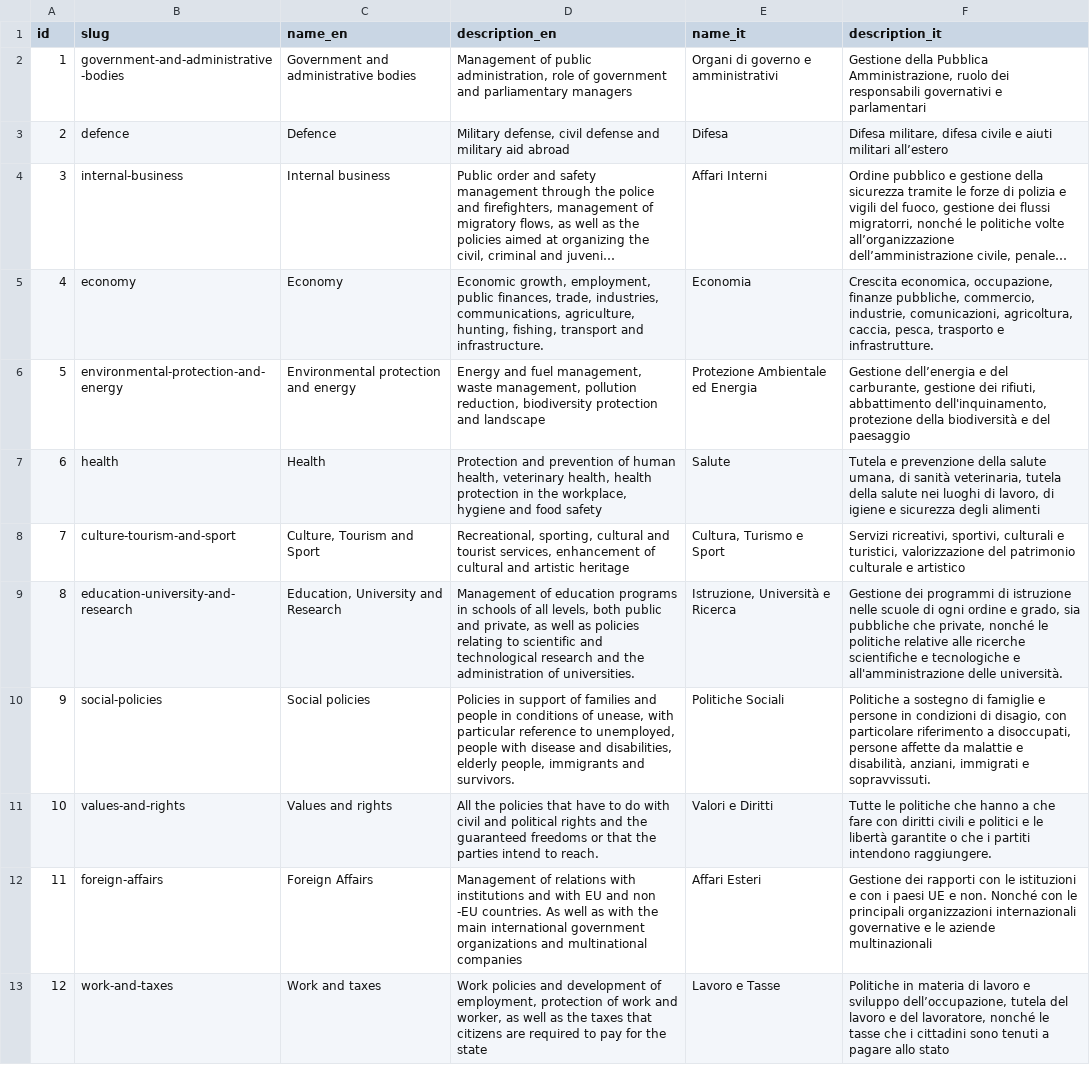
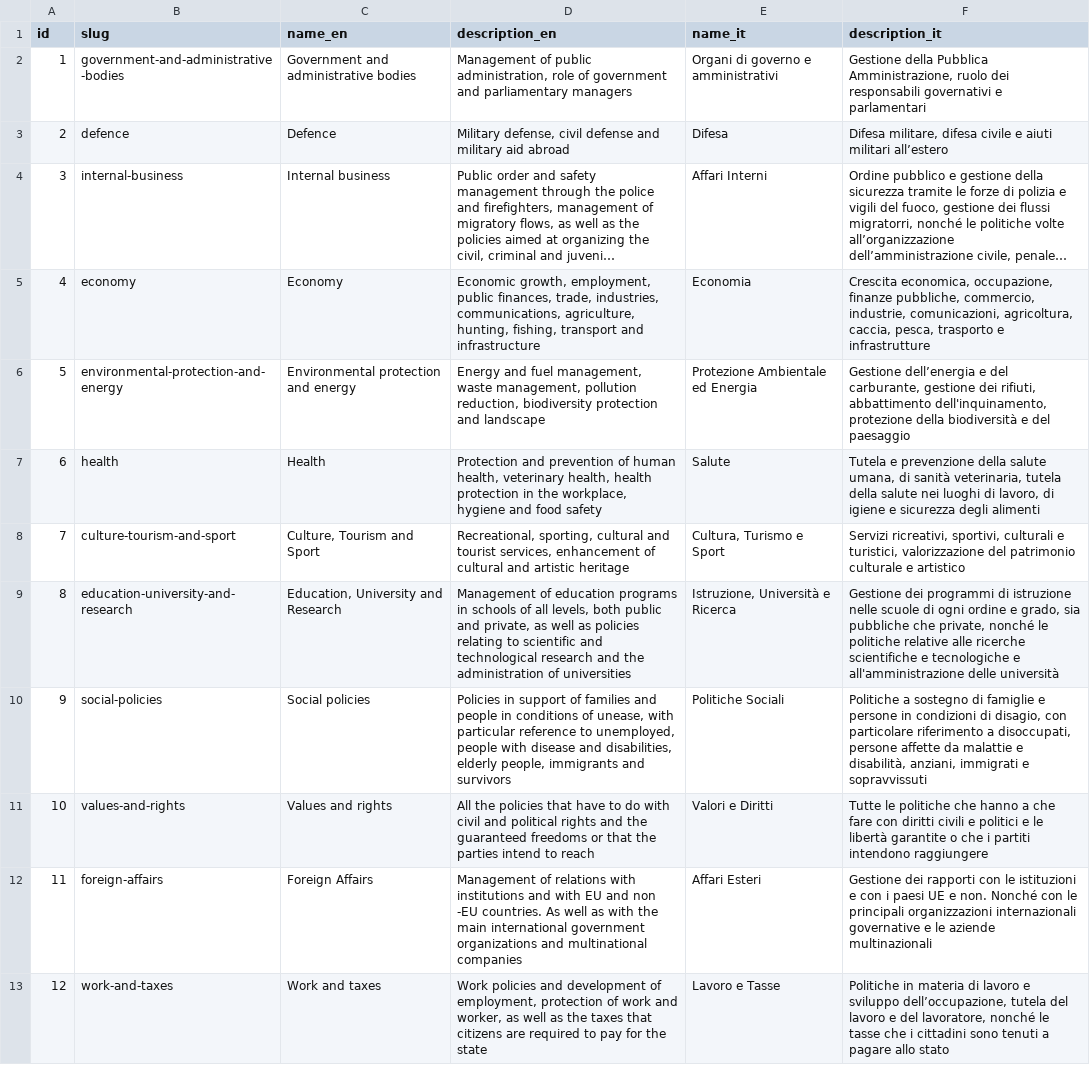
Before and after one commit to indecis-it/data, a CSV file: data/categories.csv, drawn as a sheet; long unchanged cells end in …; the diff names each change by its address in the sheet, - before the commit and + after, or states it on an @@ line.

```diff
--- a/data/categories.csv
+++ b/data/categories.csv
-D5 (description_en): …transport and infrastructure.
+D5 (description_en): …transport and infrastructure
-F5 (description_it): …trasporto e infrastrutture.
+F5 (description_it): …trasporto e infrastrutture
-D9 (description_en): …administration of universities.
+D9 (description_en): …administration of universities
-F9 (description_it): …all'amministrazione delle università.
+F9 (description_it): …all'amministrazione delle università
-D10 (description_en): …immigrants and survivors.
+D10 (description_en): …immigrants and survivors
-F10 (description_it): …immigrati e sopravvissuti.
+F10 (description_it): …immigrati e sopravvissuti
-D11 (description_en): …intend to reach.
+D11 (description_en): …intend to reach
-F11 (description_it): …partiti intendono raggiungere.
+F11 (description_it): …partiti intendono raggiungere
```
Also changed, not shown: 11 other files.
